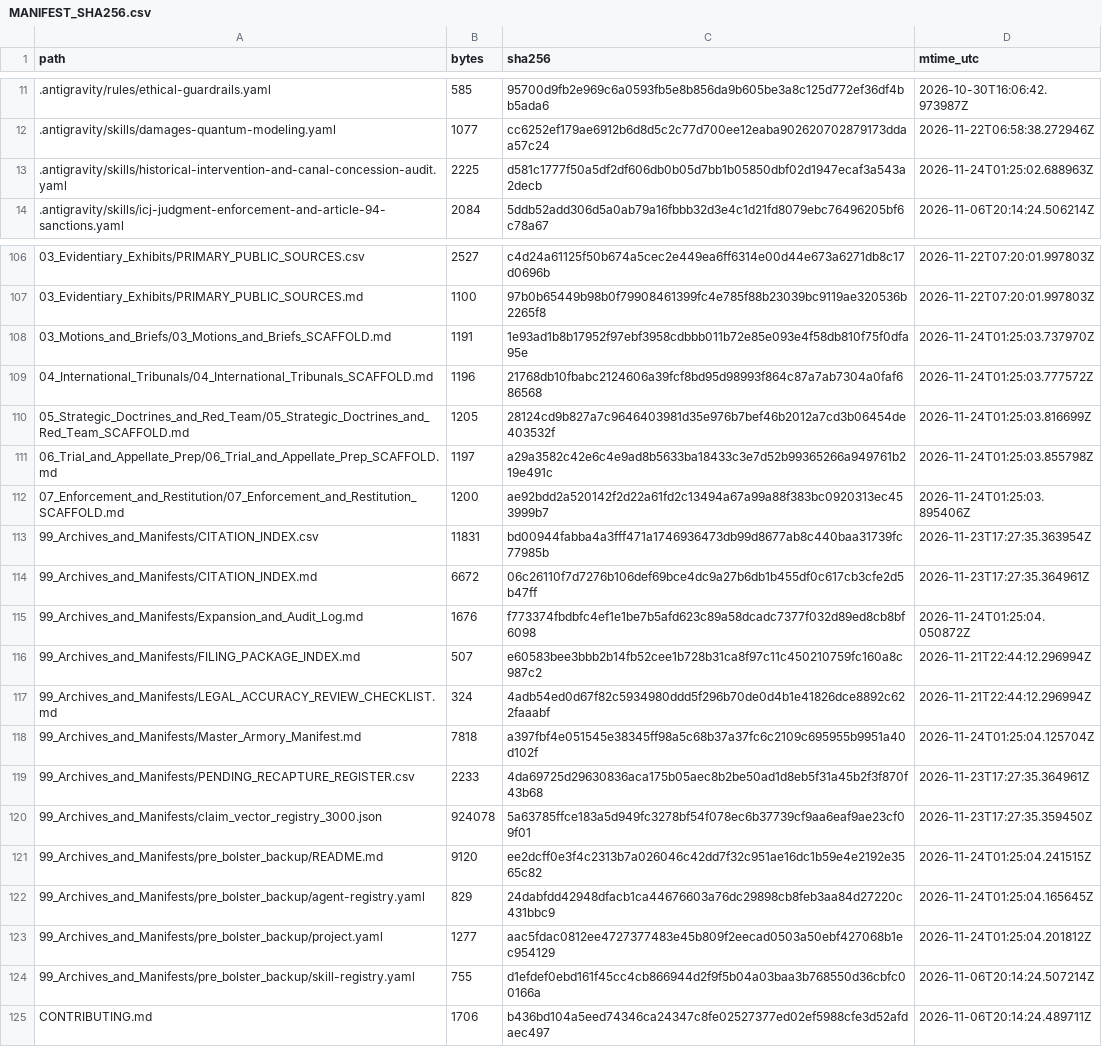
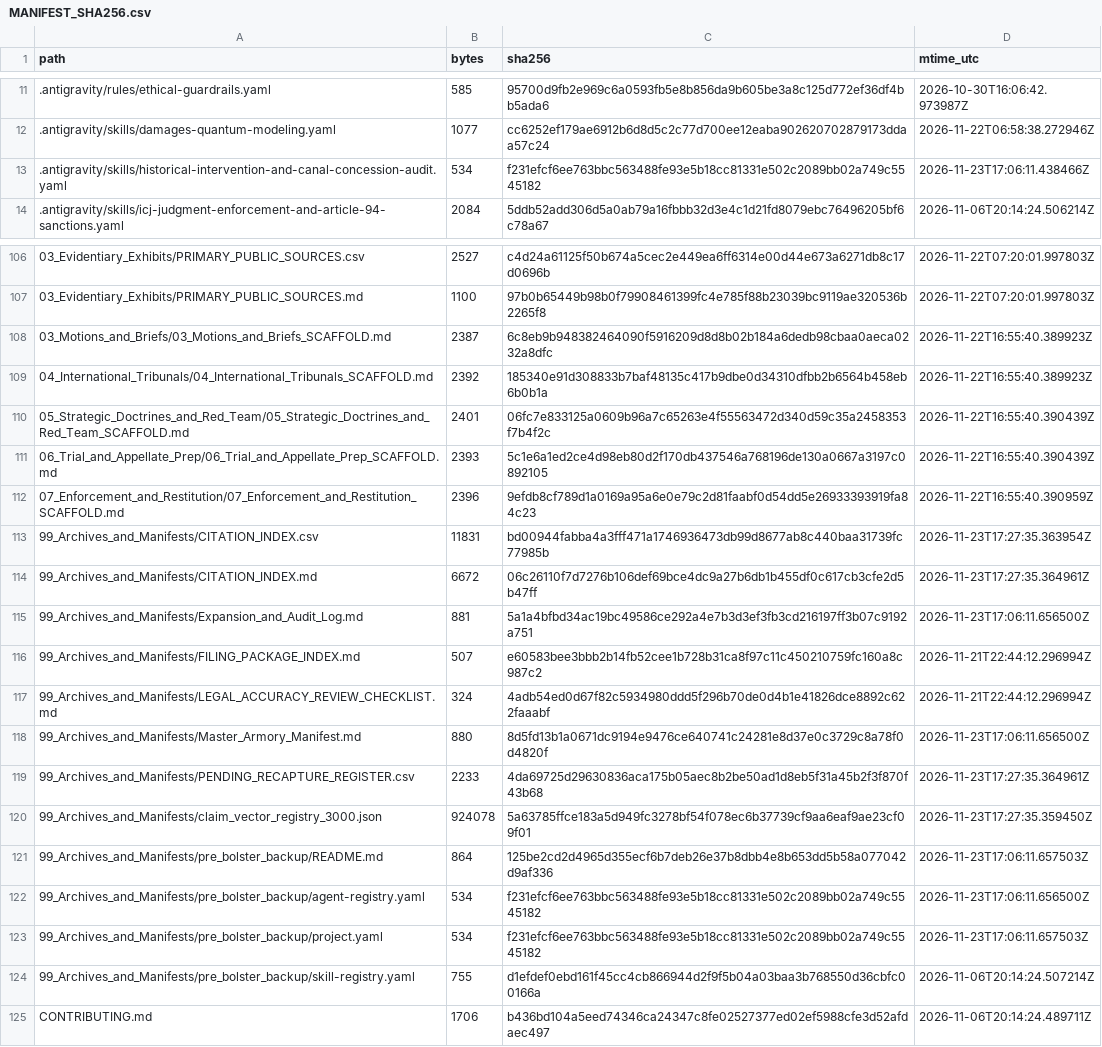
Before and after one commit to GlobalRestitutionAlliance/turtle-island-us-ak-sitka-tribe-of-alaska-master-litigation, a CSV file: 99_Archives_and_Manifests/MANIFEST_SHA256.csv, drawn as a sheet; only a part is shown, gaps mark what is left out; the diff covers the shown part only.

```diff
--- a/99_Archives_and_Manifests/MANIFEST_SHA256.csv
+++ b/99_Archives_and_Manifests/MANIFEST_SHA256.csv
@@ -12,3 +12,3 @@ path,bytes,sha256,mtime_utc
 .antigravity/skills/damages-quantum-modeling.yaml,1077,cc6252ef179ae6912b6d8d5c2c77d700ee12eaba902620702879173ddaa57c24,2026-11-22T06:58:38.272946Z
-.antigravity/skills/historical-intervention-and-canal-concession-audit.yaml,2225,d581c1777f50a5df2df606db0b05d7bb1b05850dbf02d1947ecaf3a543a2decb,2026-11-24T01:25:02.688963Z
+.antigravity/skills/historical-intervention-and-canal-concession-audit.yaml,534,f231efcf6ee763bbc563488fe93e5b18cc81331e502c2089bb02a749c5545182,2026-11-23T17:06:11.438466Z
 .antigravity/skills/icj-judgment-enforcement-and-article-94-sanctions.yaml,2084,5ddb52add306d5a0ab79a16fbbb32d3e4c1d21fd8079ebc76496205bf6c78a67,2026-11-06T20:14:24.506214Z
@@ -107,18 +107,18 @@ path,bytes,sha256,mtime_utc
 03_Evidentiary_Exhibits/PRIMARY_PUBLIC_SOURCES.md,1100,97b0b65449b98b0f79908461399fc4e785f88b23039bc9119ae320536b2265f8,2026-11-22T07:20:01.997803Z
-03_Motions_and_Briefs/03_Motions_and_Briefs_SCAFFOLD.md,1191,1e93ad1b8b17952f97ebf3958cdbbb011b72e85e093e4f58db810f75f0dfa95e,2026-11-24T01:25:03.737970Z
-04_International_Tribunals/04_International_Tribunals_SCAFFOLD.md,1196,21768db10fbabc2124606a39fcf8bd95d98993f864c87a7ab7304a0faf686568,2026-11-24T01:25:03.777572Z
-05_Strategic_Doctrines_and_Red_Team/05_Strategic_Doctrines_and_Red_Team_SCAFFOLD.md,1205,28124cd9b827a7c9646403981d35e976b7bef46b2012a7cd3b06454de403532f,2026-11-24T01:25:03.816699Z
-06_Trial_and_Appellate_Prep/06_Trial_and_Appellate_Prep_SCAFFOLD.md,1197,a29a3582c42e6c4e9ad8b5633ba18433c3e7d52b99365266a949761b219e491c,2026-11-24T01:25:03.855798Z
-07_Enforcement_and_Restitution/07_Enforcement_and_Restitution_SCAFFOLD.md,1200,ae92bdd2a520142f2d22a61fd2c13494a67a99a88f383bc0920313ec453999b7,2026-11-24T01:25:03.895406Z
+03_Motions_and_Briefs/03_Motions_and_Briefs_SCAFFOLD.md,2387,6c8eb9b948382464090f5916209d8d8b02b184a6dedb98cbaa0aeca0232a8dfc,2026-11-22T16:55:40.389923Z
+04_International_Tribunals/04_International_Tribunals_SCAFFOLD.md,2392,185340e91d308833b7baf48135c417b9dbe0d34310dfbb2b6564b458eb6b0b1a,2026-11-22T16:55:40.389923Z
+05_Strategic_Doctrines_and_Red_Team/05_Strategic_Doctrines_and_Red_Team_SCAFFOLD.md,2401,06fc7e833125a0609b96a7c65263e4f55563472d340d59c35a2458353f7b4f2c,2026-11-22T16:55:40.390439Z
+06_Trial_and_Appellate_Prep/06_Trial_and_Appellate_Prep_SCAFFOLD.md,2393,5c1e6a1ed2ce4d98eb80d2f170db437546a768196de130a0667a3197c0892105,2026-11-22T16:55:40.390439Z
+07_Enforcement_and_Restitution/07_Enforcement_and_Restitution_SCAFFOLD.md,2396,9efdb8cf789d1a0169a95a6e0e79c2d81faabf0d54dd5e26933393919fa84c23,2026-11-22T16:55:40.390959Z
 99_Archives_and_Manifests/CITATION_INDEX.csv,11831,bd00944fabba4a3fff471a1746936473db99d8677ab8c440baa31739fc77985b,2026-11-23T17:27:35.363954Z
 99_Archives_and_Manifests/CITATION_INDEX.md,6672,06c26110f7d7276b106def69bce4dc9a27b6db1b455df0c617cb3cfe2d5b47ff,2026-11-23T17:27:35.364961Z
-99_Archives_and_Manifests/Expansion_and_Audit_Log.md,1676,f773374fbdbfc4ef1e1be7b5afd623c89a58dcadc7377f032d89ed8cb8bf6098,2026-11-24T01:25:04.050872Z
+99_Archives_and_Manifests/Expansion_and_Audit_Log.md,881,5a1a4bfbd34ac19bc49586ce292a4e7b3d3ef3fb3cd216197ff3b07c9192a751,2026-11-23T17:06:11.656500Z
 99_Archives_and_Manifests/FILING_PACKAGE_INDEX.md,507,e60583bee3bbb2b14fb52cee1b728b31ca8f97c11c450210759fc160a8c987c2,2026-11-21T22:44:12.296994Z
 99_Archives_and_Manifests/LEGAL_ACCURACY_REVIEW_CHECKLIST.md,324,4adb54ed0d67f82c5934980ddd5f296b70de0d4b1e41826dce8892c622faaabf,2026-11-21T22:44:12.296994Z
-99_Archives_and_Manifests/Master_Armory_Manifest.md,7818,a397fbf4e051545e38345ff98a5c68b37a37fc6c2109c695955b9951a40d102f,2026-11-24T01:25:04.125704Z
+99_Archives_and_Manifests/Master_Armory_Manifest.md,880,8d5fd13b1a0671dc9194e9476ce640741c24281e8d37e0c3729c8a78f0d4820f,2026-11-23T17:06:11.656500Z
 99_Archives_and_Manifests/PENDING_RECAPTURE_REGISTER.csv,2233,4da69725d29630836aca175b05aec8b2be50ad1d8eb5f31a45b2f3f870f43b68,2026-11-23T17:27:35.364961Z
 99_Archives_and_Manifests/claim_vector_registry_3000.json,924078,5a63785ffce183a5d949fc3278bf54f078ec6b37739cf9aa6eaf9ae23cf09f01,2026-11-23T17:27:35.359450Z
-99_Archives_and_Manifests/pre_bolster_backup/README.md,9120,ee2dcff0e3f4c2313b7a026046c42dd7f32c951ae16dc1b59e4e2192e3565c82,2026-11-24T01:25:04.241515Z
-99_Archives_and_Manifests/pre_bolster_backup/agent-registry.yaml,829,24dabfdd42948dfacb1ca44676603a76dc29898cb8feb3aa84d27220c431bbc9,2026-11-24T01:25:04.165645Z
-99_Archives_and_Manifests/pre_bolster_backup/project.yaml,1277,aac5fdac0812ee4727377483e45b809f2eecad0503a50ebf427068b1ec954129,2026-11-24T01:25:04.201812Z
+99_Archives_and_Manifests/pre_bolster_backup/README.md,864,125be2cd2d4965d355ecf6b7deb26e37b8dbb4e8b653dd5b58a077042d9af336,2026-11-23T17:06:11.657503Z
+99_Archives_and_Manifests/pre_bolster_backup/agent-registry.yaml,534,f231efcf6ee763bbc563488fe93e5b18cc81331e502c2089bb02a749c5545182,2026-11-23T17:06:11.656500Z
+99_Archives_and_Manifests/pre_bolster_backup/project.yaml,534,f231efcf6ee763bbc563488fe93e5b18cc81331e502c2089bb02a749c5545182,2026-11-23T17:06:11.657503Z
 99_Archives_and_Manifests/pre_bolster_backup/skill-registry.yaml,755,d1efdef0ebd161f45cc4cb866944d2f9f5b04a03baa3b768550d36cbfc00166a,2026-11-06T20:14:24.507214Z
```
Also changed, not shown: 77 edited cells elsewhere in this file, 37 other files.
